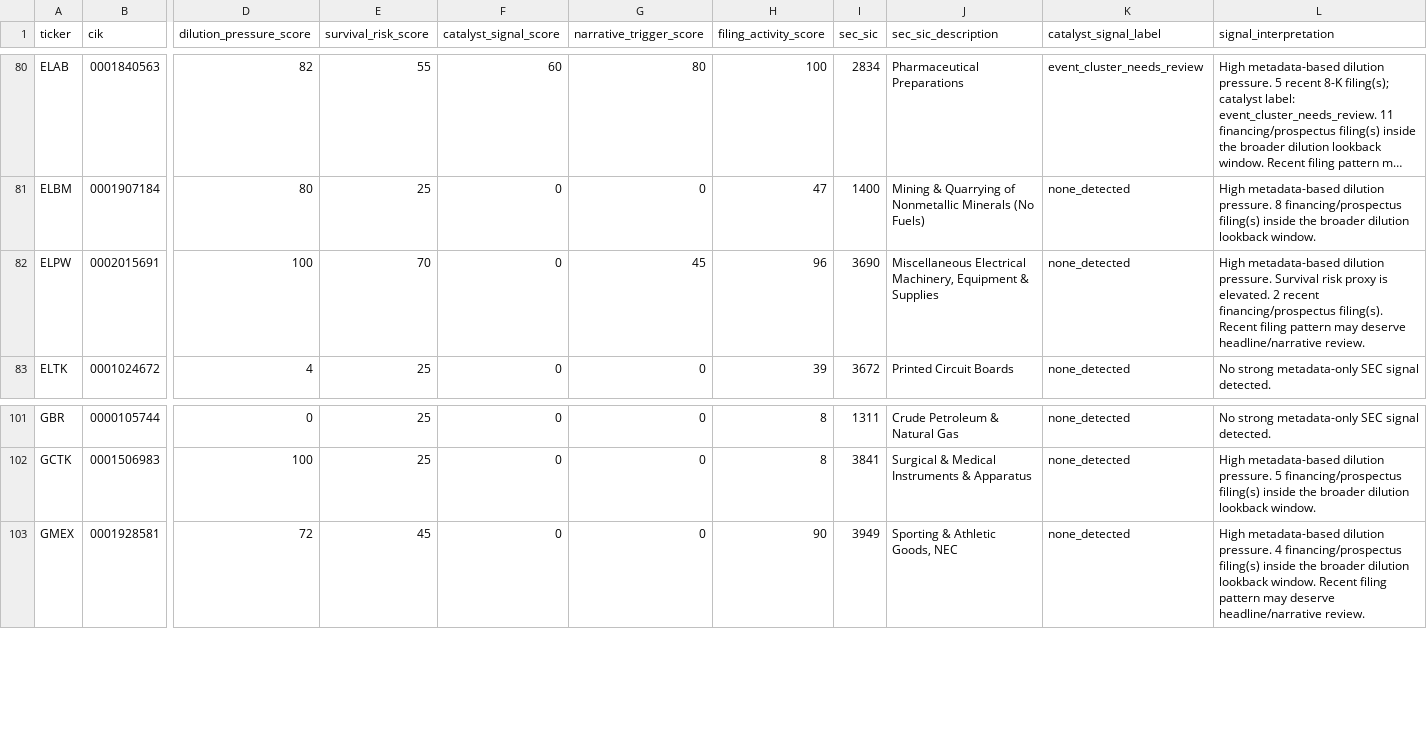
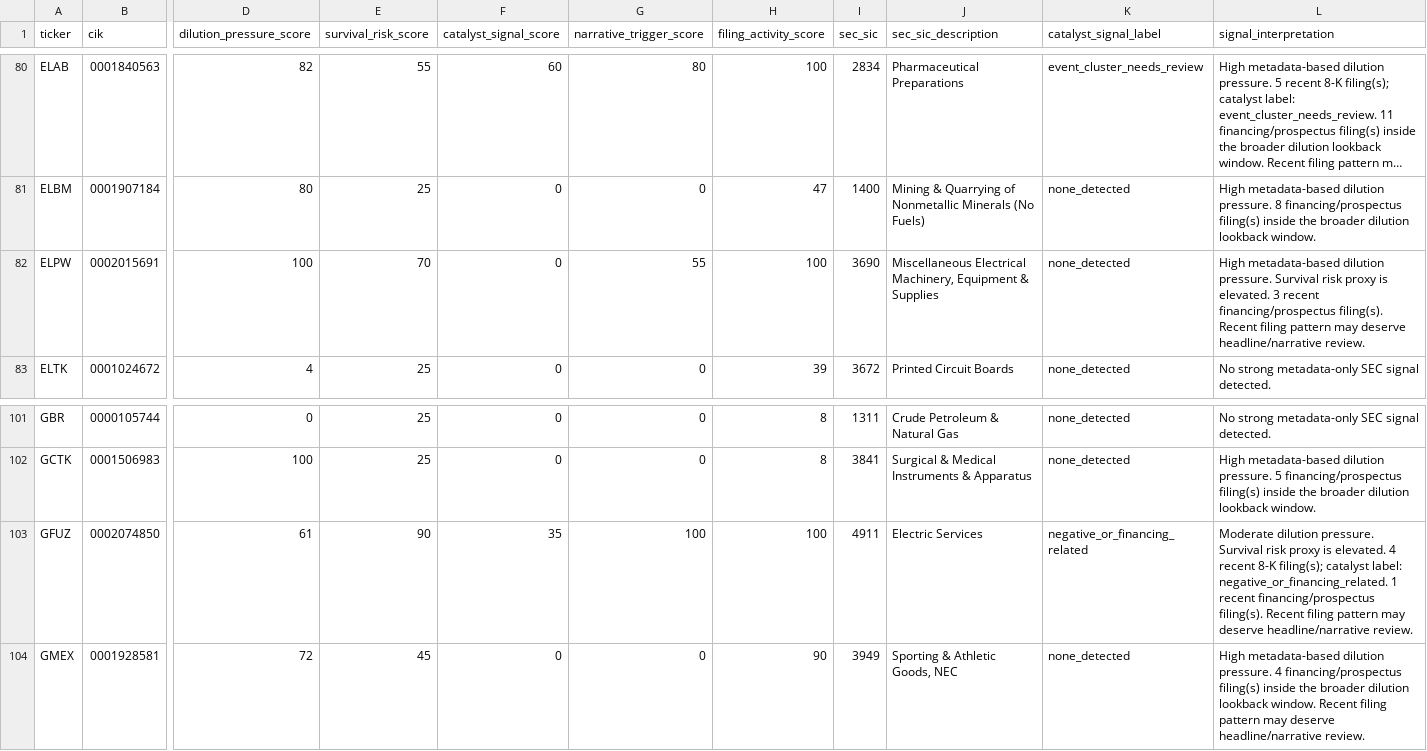
Before and after one commit to Kastnermj/mysterymachine, a CSV file: data/processed/sec_filing_signals.csv, drawn as a sheet; only a part is shown, gaps mark what is left out; long unchanged cells end in …; rows hold the shown columns only; the diff names each change by its address in the sheet, - before the commit and + after, or states it on an @@ line.

```diff
--- a/data/processed/sec_filing_signals.csv
+++ b/data/processed/sec_filing_signals.csv
-G82 (narrative_trigger_score): 45
+G82 (narrative_trigger_score): 55
-H82 (filing_activity_score): 96
+H82 (filing_activity_score): 100
-L82 (signal_interpretation): …is elevated. 2 recent financing/prospectus…
+L82 (signal_interpretation): …is elevated. 3 recent financing/prospectus…
+row 103: GFUZ | 0002074850 | 61 | 90 | 35 | 100 | 100 | 4911 | Electric Services | negative_or_financing_related | Moderate dilution pressure. Survival risk proxy is elevated. 4 recent 8-K filing(s); catalyst label: negative_or_financing_related. 1 recent financing/prospectus filing(s). Recent filing pattern may deserve headline/narrative review.
```
Also changed, not shown: data/processed/event_shocks.csv, data/processed/fundamentals_stub.csv, 11 other files.
